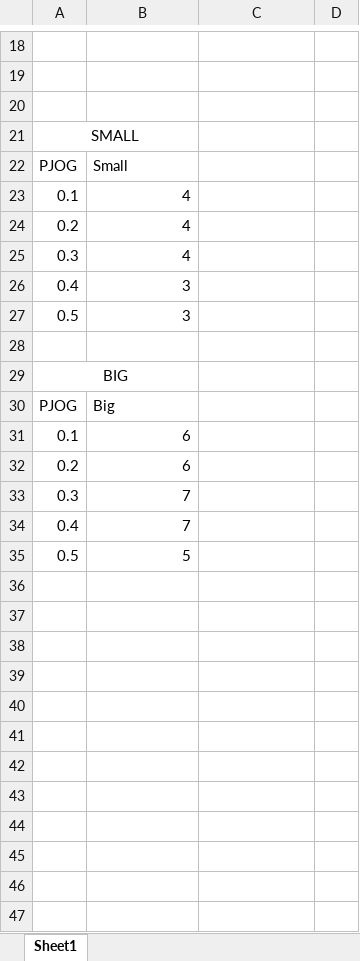
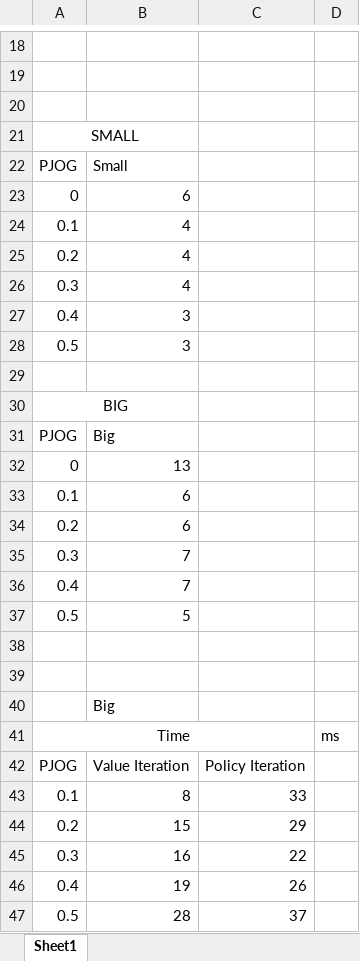
Before and after one commit to johnsk95/CS4641, an Excel workbook: Project4/stats.xlsx, sheet Sheet1, drawn as a sheet; only a part is shown, gaps mark what is left out; values as stored, in another font and other column widths than the file's, no borders; charts and pictures not drawn; the diff names each change by its address in the sheet, - before the commit and + after, or states it on an @@ line.

Commit message:
policy iteration finished

```diff
--- a/Project4/stats.xlsx (sheet Sheet1)
+++ b/Project4/stats.xlsx (sheet Sheet1)
+row 23: 0 | 6
+row 32: 0 | 13
+row 38: (empty)
+row 39: (empty)
+row 40:  | Big
+row 41: Time |  |  | ms
+row 42: PJOG | Value Iteration | Policy Iteration
+row 43: 0.1 | 8 | 33
+row 44: 0.2 | 15 | 29
+row 45: 0.3 | 16 | 22
+row 46: 0.4 | 19 | 26
+row 47: 0.5 | 28 | 37
```
Also changed, not shown: charts or pictures, 2 other files.
